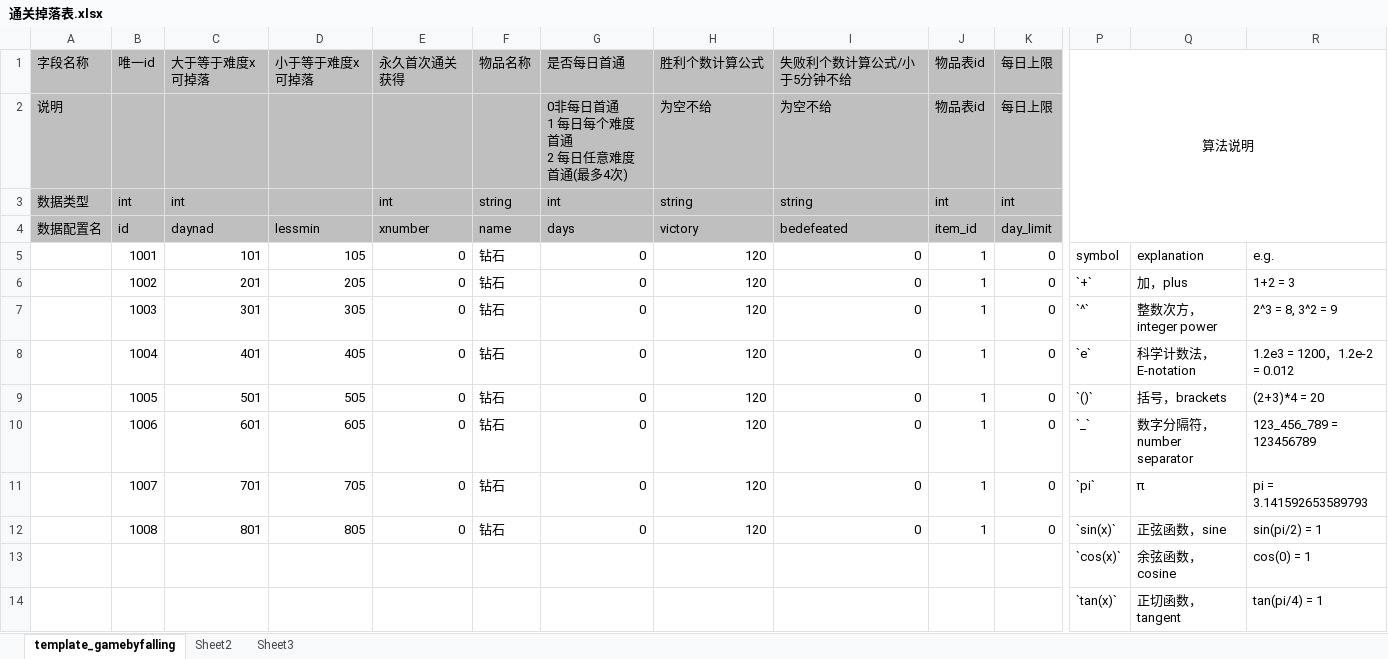
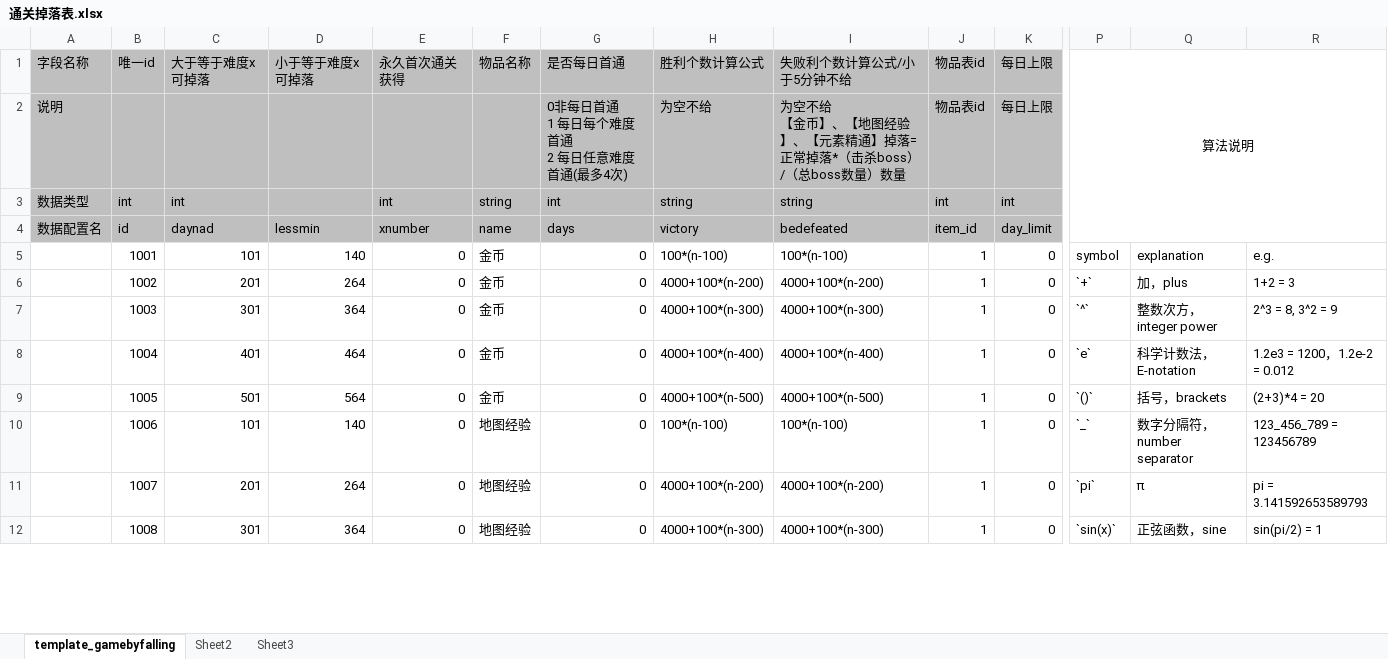
Before and after one commit to YPYT1/nobody, an Excel workbook: doc_new/4.服务器配置文档/通关掉落表.xlsx, sheet template_gamebyfalling, drawn as a sheet; only a part is shown, gaps mark what is left out; values as stored, in another font and other column widths than the file's, no borders; removed rows and columns are numbered as before the commit, all else as after; rows hold the shown columns only; ↵ is a line break in a cell; the diff covers the shown part only; the diff names each change by its address in the sheet, - before the commit and + after, or states it on an @@ line.

```diff
--- a/doc_new/4.服务器配置文档/通关掉落表.xlsx (sheet template_gamebyfalling)
+++ b/doc_new/4.服务器配置文档/通关掉落表.xlsx (sheet template_gamebyfalling)
-I2: 为空不给
+I2: 为空不给 ↵ 【金币】、【地图经验】、【元素精通】掉落=正常掉落*（击杀boss）/（总boss数量）数量
-D5: 105
+D5: 140
-F5:F9: 钻石
+F5:F9: 金币
-H5: 120
+H5: 100*(n-100)
-I5: 0
+I5: 100*(n-100)
-D6: 205
+D6: 264
-H6: 120
+H6: 4000+100*(n-200)
-I6: 0
+I6: 4000+100*(n-200)
-D7: 305
+D7: 364
-H7: 120
+H7: 4000+100*(n-300)
-I7: 0
+I7: 4000+100*(n-300)
-D8: 405
+D8: 464
-H8: 120
+H8: 4000+100*(n-400)
-I8: 0
+I8: 4000+100*(n-400)
-D9: 505
+D9: 564
-H9: 120
+H9: 4000+100*(n-500)
-I9: 0
+I9: 4000+100*(n-500)
-C10: 601
+C10: 101
-D10: 605
+D10: 140
-F10:F12: 钻石
+F10:F12: 地图经验
-H10: 120
+H10: 100*(n-100)
-I10: 0
+I10: 100*(n-100)
-C11: 701
+C11: 201
-D11: 705
+D11: 264
-H11: 120
+H11: 4000+100*(n-200)
-I11: 0
+I11: 4000+100*(n-200)
-C12: 801
+C12: 301
-D12: 805
+D12: 364
-H12: 120
+H12: 4000+100*(n-300)
-I12: 0
+I12: 4000+100*(n-300)
-row 13:  |  |  |  |  |  |  |  |  |  |  | `cos(x)` | 余弦函数，cosine | cos(0) = 1
-row 14:  |  |  |  |  |  |  |  |  |  |  | `tan(x)` | 正切函数，tangent | tan(pi/4) = 1
```
Also changed, not shown: 3 added rows and 1 removed row elsewhere in this sheet, excels/config/public_const.xlsx, excels/config/server/picture/picture_config.xlsx, 9 other files.
